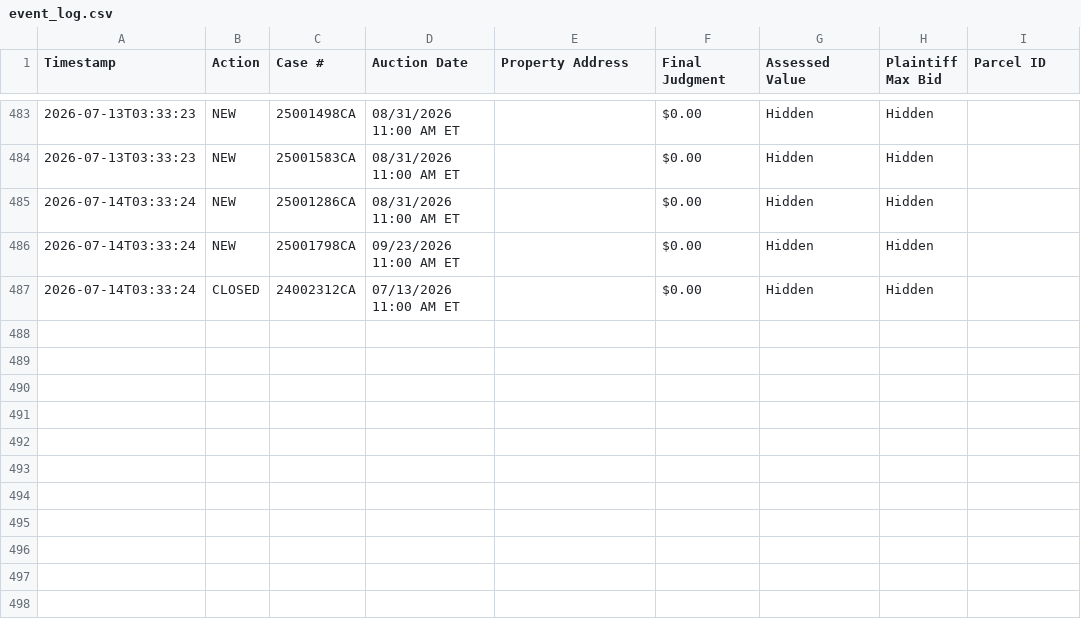
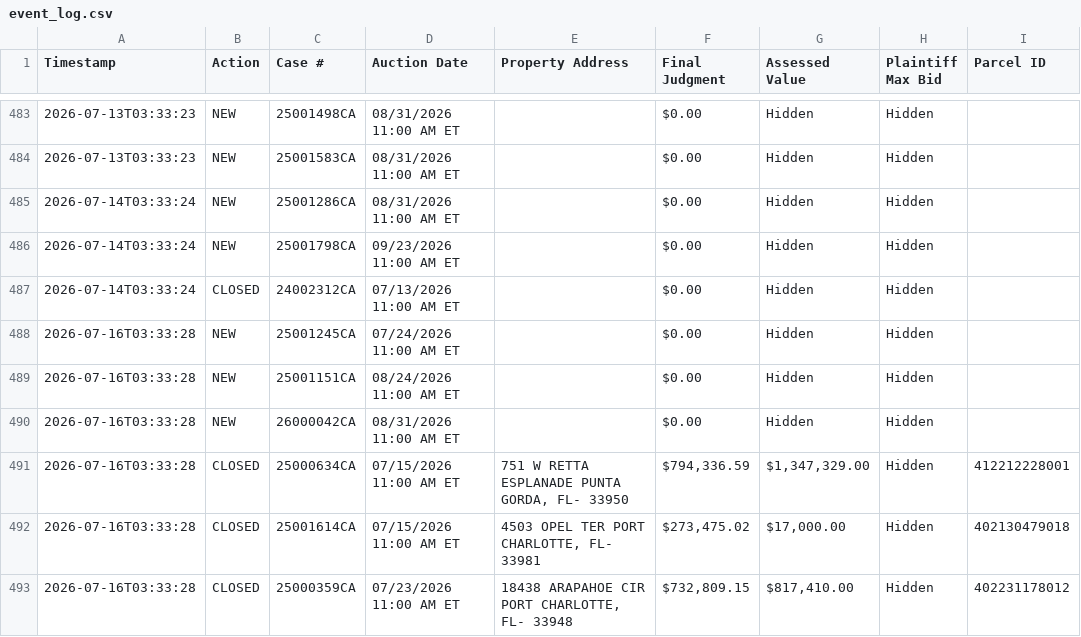
Before and after one commit to figlesias7/realforeclose-charlotte, a CSV file: data/event_log.csv, drawn as a sheet; only a part is shown, gaps mark what is left out.

```diff
--- a/data/event_log.csv
+++ b/data/event_log.csv
@@ -487 +487,7 @@ Timestamp,Action,Case #,Auction Date,Property Address,Final Judgment,Assessed Va
 2026-07-14T03:33:24,CLOSED,24002312CA,07/13/2026 11:00 AM ET,,$0.00,Hidden,Hidden,
+2026-07-16T03:33:28,NEW,25001245CA,07/24/2026 11:00 AM ET,,$0.00,Hidden,Hidden,
+2026-07-16T03:33:28,NEW,25001151CA,08/24/2026 11:00 AM ET,,$0.00,Hidden,Hidden,
+2026-07-16T03:33:28,NEW,26000042CA,08/31/2026 11:00 AM ET,,$0.00,Hidden,Hidden,
+2026-07-16T03:33:28,CLOSED,25000634CA,07/15/2026 11:00 AM ET,"751 W RETTA ESPLANADE PUNTA GORDA, FL- 33950","$794,336.59","$1,347,329.00",Hidden,412212228001
+2026-07-16T03:33:28,CLOSED,25001614CA,07/15/2026 11:00 AM ET,"4503 OPEL TER PORT CHARLOTTE, FL- 33981","$273,475.02","$17,000.00",Hidden,402130479018
+2026-07-16T03:33:28,CLOSED,25000359CA,07/23/2026 11:00 AM ET,"18438 ARAPAHOE CIR PORT CHARLOTTE, FL- 33948","$732,809.15","$817,410.00",Hidden,402231178012
```
Also changed, not shown: data/all_seen.csv, 3 other files.
